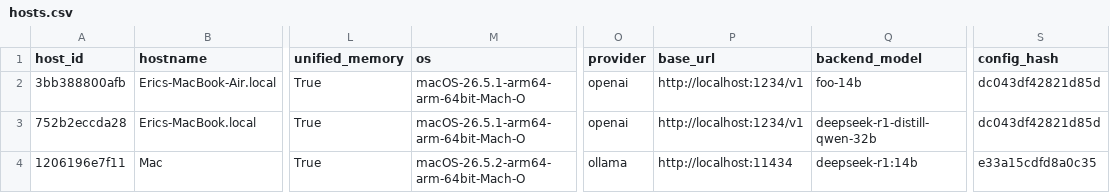
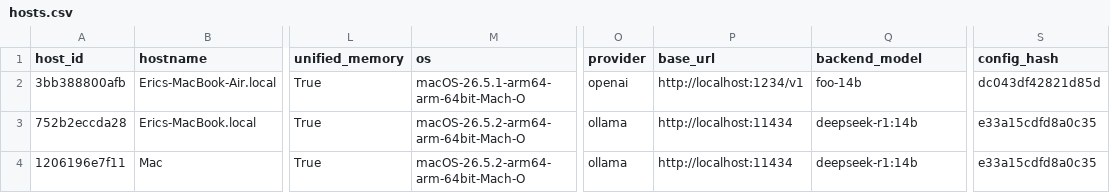
Before and after one commit to ericmedlock/MSAI-LLM-PERFORMANCE, a CSV file: results/hosts.csv, drawn as a sheet; only a part is shown, gaps mark what is left out; the diff names each change by its address in the sheet, - before the commit and + after, or states it on an @@ line.

```diff
--- a/results/hosts.csv
+++ b/results/hosts.csv
-M3 (os): macOS-26.5.1-arm64-arm-64bit-Mach-O
+M3 (os): macOS-26.5.2-arm64-arm-64bit-Mach-O
-O3 (provider): openai
+O3 (provider): ollama
-P3 (base_url): http://localhost:1234/v1
+P3 (base_url): http://localhost:11434
-Q3 (backend_model): deepseek-r1-distill-qwen-32b
+Q3 (backend_model): deepseek-r1:14b
-S3 (config_hash): dc043df42821d85d
+S3 (config_hash): e33a15cdfd8a0c35
```
Also changed, not shown: 4 other files.
